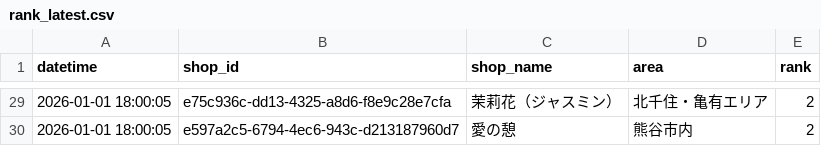
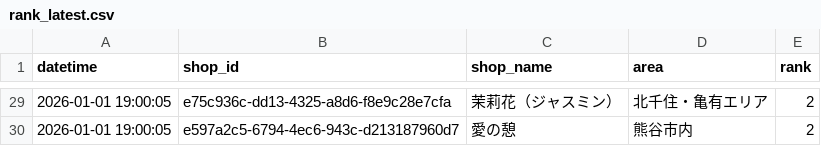
Before and after one commit to k-namickey/rank-tracker, a CSV file: rank_latest.csv, drawn as a sheet; only a part is shown, gaps mark what is left out; the diff covers the shown part only.

```diff
--- a/rank_latest.csv
+++ b/rank_latest.csv
@@ -29,2 +29,2 @@
-2026-01-01 18:00:05,e75c936c-dd13-4325-a8d6-f8e9c28e7cfa,茉莉花（ジャスミン）,北千住・亀有エリア,2
-2026-01-01 18:00:05,e597a2c5-6794-4ec6-943c-d213187960d7,愛の憩,熊谷市内,2
+2026-01-01 19:00:05,e75c936c-dd13-4325-a8d6-f8e9c28e7cfa,茉莉花（ジャスミン）,北千住・亀有エリア,2
+2026-01-01 19:00:05,e597a2c5-6794-4ec6-943c-d213187960d7,愛の憩,熊谷市内,2
```
Also changed, not shown: 34 edited cells elsewhere in this file, rank_history.csv, 29 other files.
